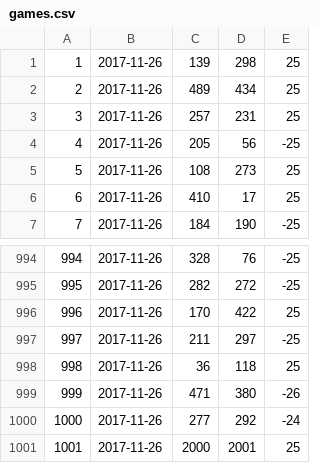
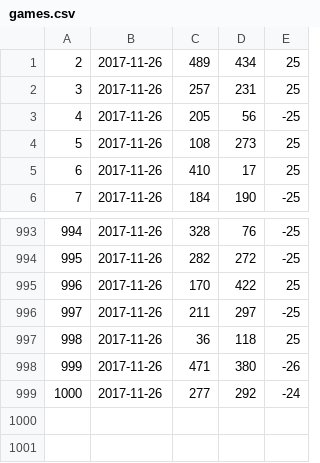
Before and after one commit to Samson-Dai/ParadigmProject, a CSV file: data_saved/games.csv, drawn as a sheet; only a part is shown, gaps mark what is left out.

```diff
--- a/data_saved/games.csv
+++ b/data_saved/games.csv
@@ -1,2 +1 @@
-1,2017-11-26,139,298,25
 2,2017-11-26,489,434,25
@@ -1000,2 +999 @@
 1000,2017-11-26,277,292,-24
-1001,2017-11-26,2000,2001,25
```
Also changed, not shown: data_saved/scores.csv, 1 other file.
